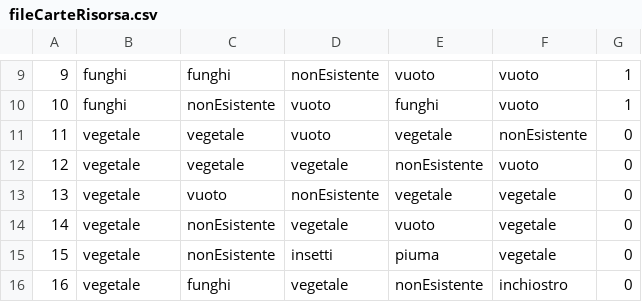
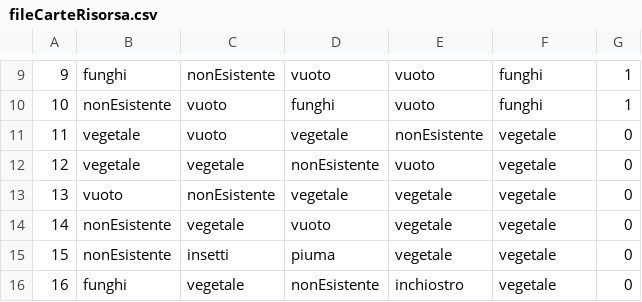
Before and after one commit to FedericoCremonesi/Codex, a CSV file: ProgettoCodex1092450/fileCarteRisorsa.csv, drawn as a sheet; only a part is shown, gaps mark what is left out; the diff covers the shown part only.

```diff
--- a/ProgettoCodex1092450/fileCarteRisorsa.csv
+++ b/ProgettoCodex1092450/fileCarteRisorsa.csv
@@ -9,8 +9,8 @@
-9,funghi,funghi,nonEsistente,vuoto,vuoto,1
-10,funghi,nonEsistente,vuoto,funghi,vuoto,1
-11,vegetale,vegetale,vuoto,vegetale,nonEsistente,0
-12,vegetale,vegetale,vegetale,nonEsistente,vuoto,0
-13,vegetale,vuoto,nonEsistente,vegetale,vegetale,0
-14,vegetale,nonEsistente,vegetale,vuoto,vegetale,0
-15,vegetale,nonEsistente,insetti,piuma,vegetale,0
-16,vegetale,funghi,vegetale,nonEsistente,inchiostro,0
+9,funghi,nonEsistente,vuoto,vuoto,funghi,1
+10,nonEsistente,vuoto,funghi,vuoto,funghi,1
+11,vegetale,vuoto,vegetale,nonEsistente,vegetale,0
+12,vegetale,vegetale,nonEsistente,vuoto,vegetale,0
+13,vuoto,nonEsistente,vegetale,vegetale,vegetale,0
+14,nonEsistente,vegetale,vuoto,vegetale,vegetale,0
+15,nonEsistente,insetti,piuma,vegetale,vegetale,0
+16,funghi,vegetale,nonEsistente,inchiostro,vegetale,0
```
Also changed, not shown: 127 edited cells elsewhere in this file, ProgettoCodex1092450/fileCarteOro.csv.
